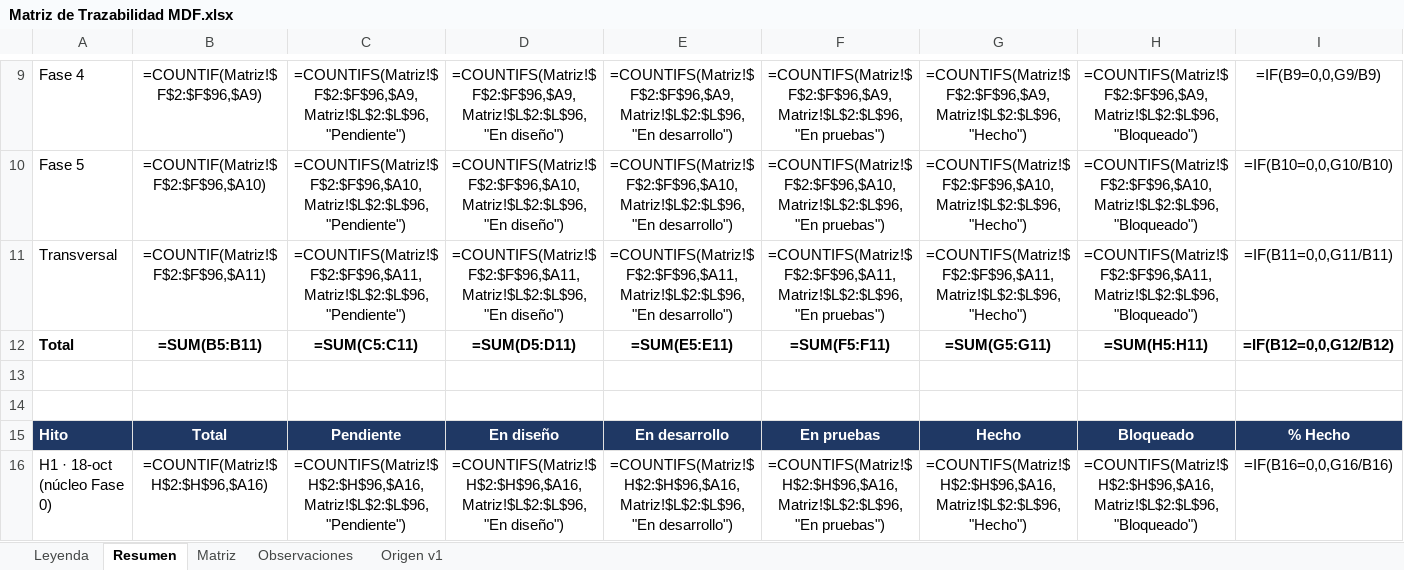
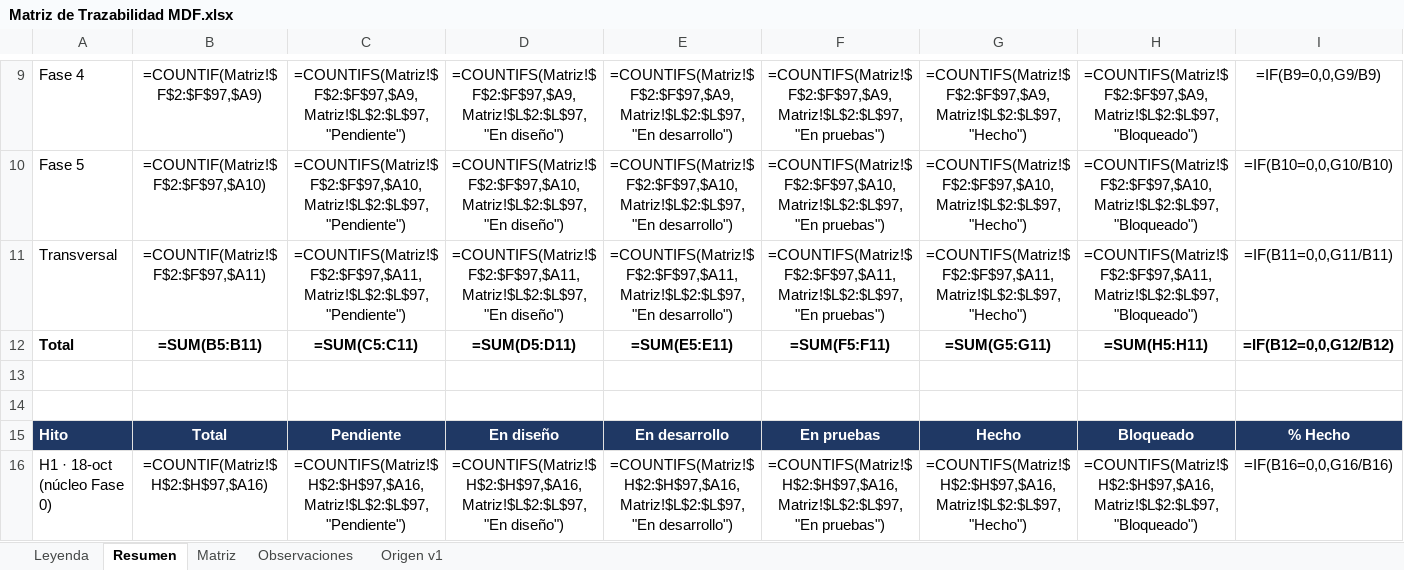
Before and after one commit to c52-mx/mdf360, an Excel workbook: docs/trazabilidad/Matriz de Trazabilidad MDF.xlsx, sheet Resumen, drawn as a sheet; only a part is shown, gaps mark what is left out; values as stored, in another font and other column widths than the file's, no borders; formulas without a stored value are shown as written; the diff covers the shown part only; the diff names each change by its address in the sheet, - before the commit and + after, or states it on an @@ line.

```diff
--- a/docs/trazabilidad/Matriz de Trazabilidad MDF.xlsx (sheet Resumen)
+++ b/docs/trazabilidad/Matriz de Trazabilidad MDF.xlsx (sheet Resumen)
-B9: =COUNTIF(Matriz!$F$2:$F$96,$A9)
+B9: =COUNTIF(Matriz!$F$2:$F$97,$A9)
-C9: =COUNTIFS(Matriz!$F$2:$F$96,$A9,Matriz!$L$2:$L$96,"Pendiente")
+C9: =COUNTIFS(Matriz!$F$2:$F$97,$A9,Matriz!$L$2:$L$97,"Pendiente")
-D9: =COUNTIFS(Matriz!$F$2:$F$96,$A9,Matriz!$L$2:$L$96,"En diseño")
+D9: =COUNTIFS(Matriz!$F$2:$F$97,$A9,Matriz!$L$2:$L$97,"En diseño")
-E9: =COUNTIFS(Matriz!$F$2:$F$96,$A9,Matriz!$L$2:$L$96,"En desarrollo")
+E9: =COUNTIFS(Matriz!$F$2:$F$97,$A9,Matriz!$L$2:$L$97,"En desarrollo")
-F9: =COUNTIFS(Matriz!$F$2:$F$96,$A9,Matriz!$L$2:$L$96,"En pruebas")
+F9: =COUNTIFS(Matriz!$F$2:$F$97,$A9,Matriz!$L$2:$L$97,"En pruebas")
-G9: =COUNTIFS(Matriz!$F$2:$F$96,$A9,Matriz!$L$2:$L$96,"Hecho")
+G9: =COUNTIFS(Matriz!$F$2:$F$97,$A9,Matriz!$L$2:$L$97,"Hecho")
-H9: =COUNTIFS(Matriz!$F$2:$F$96,$A9,Matriz!$L$2:$L$96,"Bloqueado")
+H9: =COUNTIFS(Matriz!$F$2:$F$97,$A9,Matriz!$L$2:$L$97,"Bloqueado")
-B10: =COUNTIF(Matriz!$F$2:$F$96,$A10)
+B10: =COUNTIF(Matriz!$F$2:$F$97,$A10)
-C10: =COUNTIFS(Matriz!$F$2:$F$96,$A10,Matriz!$L$2:$L$96,"Pendiente")
+C10: =COUNTIFS(Matriz!$F$2:$F$97,$A10,Matriz!$L$2:$L$97,"Pendiente")
-D10: =COUNTIFS(Matriz!$F$2:$F$96,$A10,Matriz!$L$2:$L$96,"En diseño")
+D10: =COUNTIFS(Matriz!$F$2:$F$97,$A10,Matriz!$L$2:$L$97,"En diseño")
-E10: =COUNTIFS(Matriz!$F$2:$F$96,$A10,Matriz!$L$2:$L$96,"En desarrollo")
+E10: =COUNTIFS(Matriz!$F$2:$F$97,$A10,Matriz!$L$2:$L$97,"En desarrollo")
-F10: =COUNTIFS(Matriz!$F$2:$F$96,$A10,Matriz!$L$2:$L$96,"En pruebas")
+F10: =COUNTIFS(Matriz!$F$2:$F$97,$A10,Matriz!$L$2:$L$97,"En pruebas")
-G10: =COUNTIFS(Matriz!$F$2:$F$96,$A10,Matriz!$L$2:$L$96,"Hecho")
+G10: =COUNTIFS(Matriz!$F$2:$F$97,$A10,Matriz!$L$2:$L$97,"Hecho")
-H10: =COUNTIFS(Matriz!$F$2:$F$96,$A10,Matriz!$L$2:$L$96,"Bloqueado")
+H10: =COUNTIFS(Matriz!$F$2:$F$97,$A10,Matriz!$L$2:$L$97,"Bloqueado")
-B11: =COUNTIF(Matriz!$F$2:$F$96,$A11)
+B11: =COUNTIF(Matriz!$F$2:$F$97,$A11)
-C11: =COUNTIFS(Matriz!$F$2:$F$96,$A11,Matriz!$L$2:$L$96,"Pendiente")
+C11: =COUNTIFS(Matriz!$F$2:$F$97,$A11,Matriz!$L$2:$L$97,"Pendiente")
-D11: =COUNTIFS(Matriz!$F$2:$F$96,$A11,Matriz!$L$2:$L$96,"En diseño")
+D11: =COUNTIFS(Matriz!$F$2:$F$97,$A11,Matriz!$L$2:$L$97,"En diseño")
-E11: =COUNTIFS(Matriz!$F$2:$F$96,$A11,Matriz!$L$2:$L$96,"En desarrollo")
+E11: =COUNTIFS(Matriz!$F$2:$F$97,$A11,Matriz!$L$2:$L$97,"En desarrollo")
-F11: =COUNTIFS(Matriz!$F$2:$F$96,$A11,Matriz!$L$2:$L$96,"En pruebas")
+F11: =COUNTIFS(Matriz!$F$2:$F$97,$A11,Matriz!$L$2:$L$97,"En pruebas")
-G11: =COUNTIFS(Matriz!$F$2:$F$96,$A11,Matriz!$L$2:$L$96,"Hecho")
+G11: =COUNTIFS(Matriz!$F$2:$F$97,$A11,Matriz!$L$2:$L$97,"Hecho")
-H11: =COUNTIFS(Matriz!$F$2:$F$96,$A11,Matriz!$L$2:$L$96,"Bloqueado")
+H11: =COUNTIFS(Matriz!$F$2:$F$97,$A11,Matriz!$L$2:$L$97,"Bloqueado")
-B16: =COUNTIF(Matriz!$H$2:$H$96,$A16)
+B16: =COUNTIF(Matriz!$H$2:$H$97,$A16)
-C16: =COUNTIFS(Matriz!$H$2:$H$96,$A16,Matriz!$L$2:$L$96,"Pendiente")
+C16: =COUNTIFS(Matriz!$H$2:$H$97,$A16,Matriz!$L$2:$L$97,"Pendiente")
-D16: =COUNTIFS(Matriz!$H$2:$H$96,$A16,Matriz!$L$2:$L$96,"En diseño")
+D16: =COUNTIFS(Matriz!$H$2:$H$97,$A16,Matriz!$L$2:$L$97,"En diseño")
-E16: =COUNTIFS(Matriz!$H$2:$H$96,$A16,Matriz!$L$2:$L$96,"En desarrollo")
+E16: =COUNTIFS(Matriz!$H$2:$H$97,$A16,Matriz!$L$2:$L$97,"En desarrollo")
-F16: =COUNTIFS(Matriz!$H$2:$H$96,$A16,Matriz!$L$2:$L$96,"En pruebas")
+F16: =COUNTIFS(Matriz!$H$2:$H$97,$A16,Matriz!$L$2:$L$97,"En pruebas")
-G16: =COUNTIFS(Matriz!$H$2:$H$96,$A16,Matriz!$L$2:$L$96,"Hecho")
+G16: =COUNTIFS(Matriz!$H$2:$H$97,$A16,Matriz!$L$2:$L$97,"Hecho")
-H16: =COUNTIFS(Matriz!$H$2:$H$96,$A16,Matriz!$L$2:$L$96,"Bloqueado")
+H16: =COUNTIFS(Matriz!$H$2:$H$97,$A16,Matriz!$L$2:$L$97,"Bloqueado")
```
Also changed, not shown: 102 edited cells elsewhere in this sheet, sheet Matriz, 24 other files.
